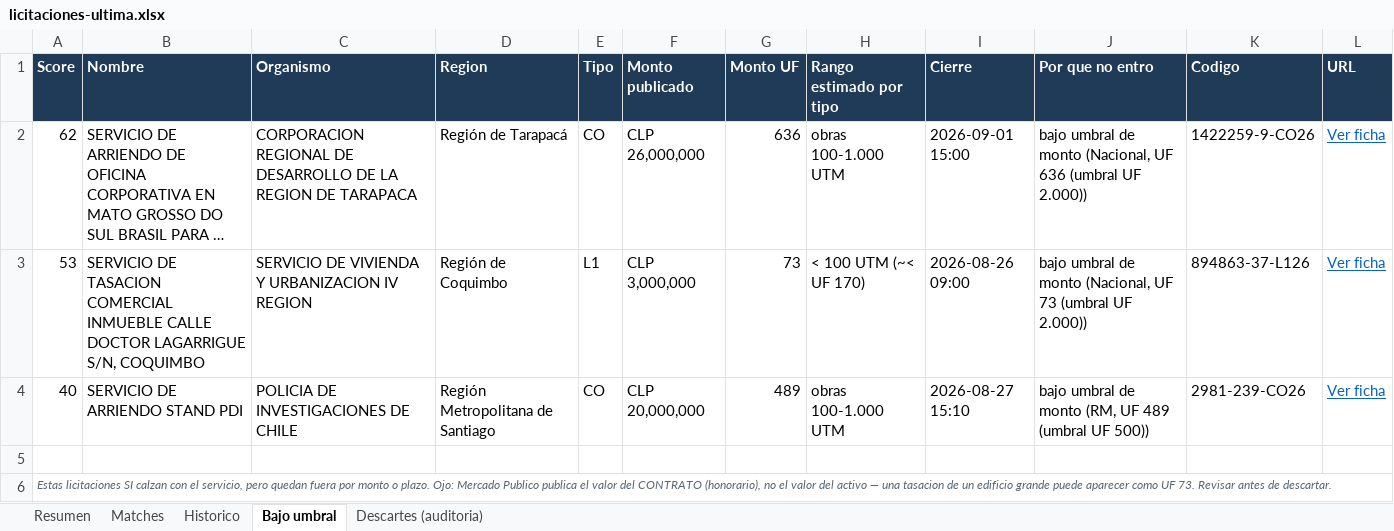
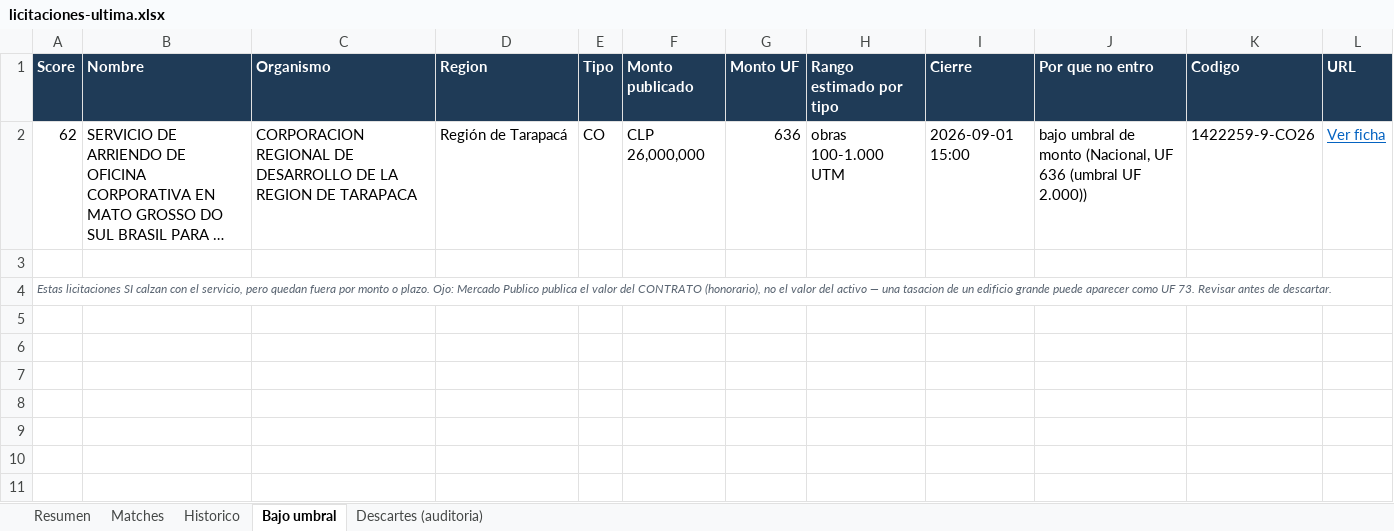
Before and after one commit to Strolj-Oderlink/radar-licitaciones, an Excel workbook: docs/licitaciones-ultima.xlsx, sheet Bajo umbral, drawn as a sheet; long unchanged cells end in …; values as stored, in another font and other column widths than the file's, no borders; the diff names each change by its address in the sheet, - before the commit and + after, or states it on an @@ line.

```diff
--- a/docs/licitaciones-ultima.xlsx (sheet Bajo umbral)
+++ b/docs/licitaciones-ultima.xlsx (sheet Bajo umbral)
-row 3: 53 | SERVICIO DE TASACION COMERCIAL INMUEBLE CALLE DOCTOR LAGARRIGUE S/N, COQUIMBO | SERVICIO DE VIVIENDA Y URBANIZACION IV REGION | Región de Coquimbo | L1 | CLP 3,000,000 | 73 | < 100 UTM (~< UF 170) | 2026-08-26 09:00 | bajo umbral de monto (Nacional, UF 73 (umbral UF 2.000)) | 894863-37-L126 | Ver ficha
-row 4: 40 | SERVICIO DE ARRIENDO STAND PDI | POLICIA DE INVESTIGACIONES DE CHILE | Región Metropolitana de Santiago | CO | CLP 20,000,000 | 489 | obras 100-1.000 UTM | 2026-08-27 15:10 | bajo umbral de monto (RM, UF 489 (umbral UF 500)) | 2981-239-CO26 | Ver ficha
```
Also changed, not shown: sheet Descartes (auditoria), sheet Matches, sheet Historico, sheet Resumen, 6 other files.
